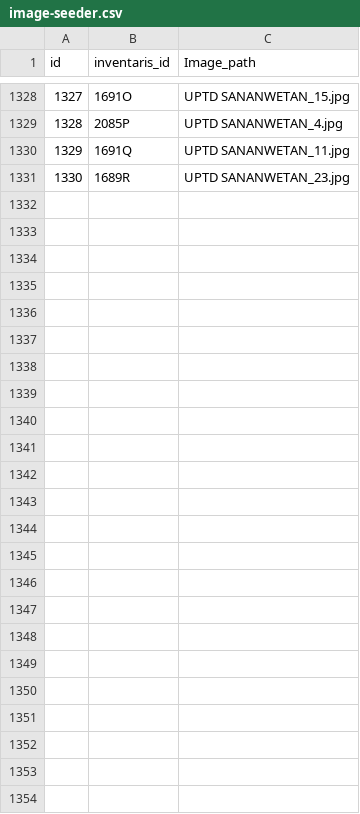
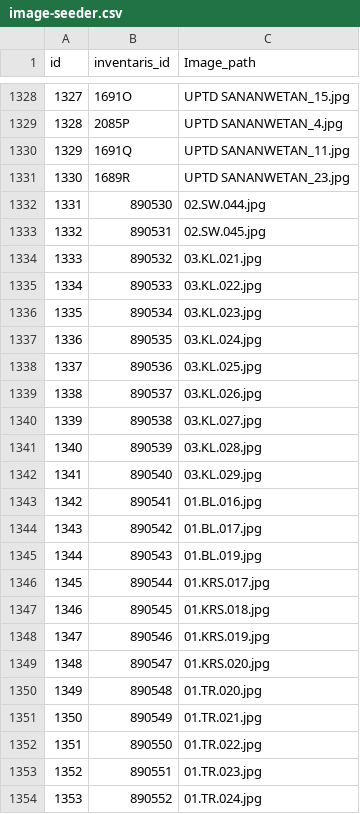
Before and after one commit to rizHarism/gis-bpkad, a CSV file: database/data/image-seeder.csv, drawn as a sheet; only a part is shown, gaps mark what is left out.

Commit message:
update image kib-a

```diff
--- a/database/data/image-seeder.csv
+++ b/database/data/image-seeder.csv
@@ -1331 +1331,24 @@
 1330,1689R,UPTD SANANWETAN_23.jpg
+1331,890530,02.SW.044.jpg
+1332,890531,02.SW.045.jpg
+1333,890532,03.KL.021.jpg
+1334,890533,03.KL.022.jpg
+1335,890534,03.KL.023.jpg
+1336,890535,03.KL.024.jpg
+1337,890536,03.KL.025.jpg
+1338,890537,03.KL.026.jpg
+1339,890538,03.KL.027.jpg
+1340,890539,03.KL.028.jpg
+1341,890540,03.KL.029.jpg
+1342,890541,01.BL.016.jpg
+1343,890542,01.BL.017.jpg
+1344,890543,01.BL.019.jpg
+1345,890544,01.KRS.017.jpg
+1346,890545,01.KRS.018.jpg
+1347,890546,01.KRS.019.jpg
+1348,890547,01.KRS.020.jpg
+1349,890548,01.TR.020.jpg
+1350,890549,01.TR.021.jpg
+1351,890550,01.TR.022.jpg
+1352,890551,01.TR.023.jpg
+1353,890552,01.TR.024.jpg
```
Also changed, not shown: 23 other files.
